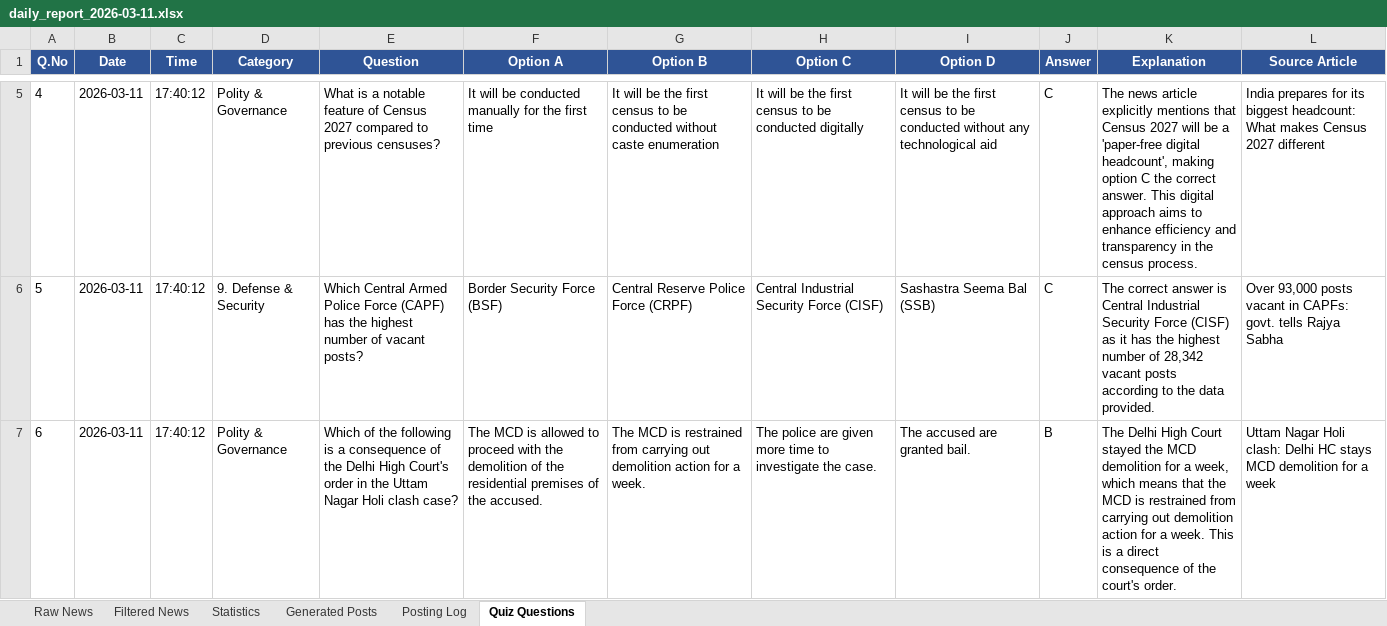
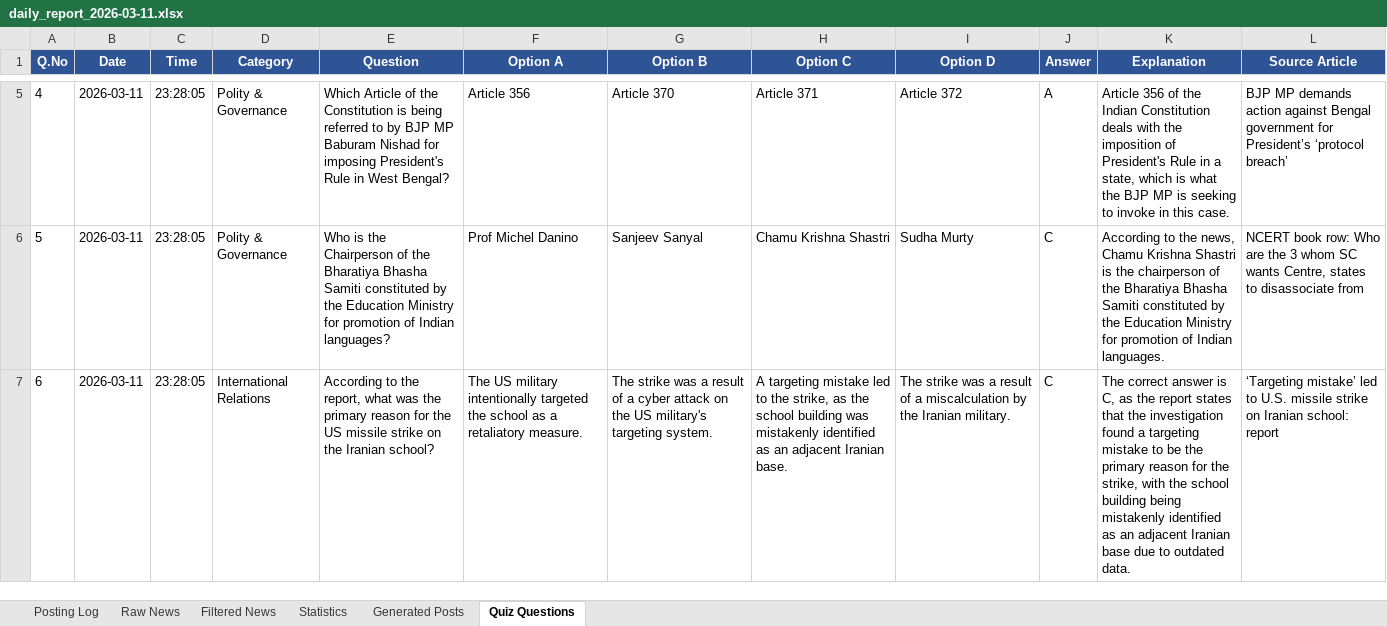
Before and after one commit to sriruhi2011-bit/govt-exam-bot, an Excel workbook: data/excel_reports/daily_report_2026-03-11.xlsx, sheet Quiz Questions, drawn as a sheet; only a part is shown, gaps mark what is left out; values as stored, in another font and other column widths than the file's, no borders; the diff covers the shown part only; the diff names each change by its address in the sheet, - before the commit and + after, or states it on an @@ line.

```diff
--- a/data/excel_reports/daily_report_2026-03-11.xlsx (sheet Quiz Questions)
+++ b/data/excel_reports/daily_report_2026-03-11.xlsx (sheet Quiz Questions)
@@ sheet tab order changed: Posting Log | Raw News | Filtered News | Statistics | Generated Posts | Quiz Questions @@
-C5:C7 (Time): 17:40:12
+C5:C7 (Time): 23:28:05
-E5 (Question): What is a notable feature of Census 2027 compared to previous censuses?
+E5 (Question): Which Article of the Constitution is being referred to by BJP MP Baburam Nishad for imposing President's Rule in West Bengal?
-F5 (Option A): It will be conducted manually for the first time
+F5 (Option A): Article 356
-G5 (Option B): It will be the first census to be conducted without caste enumeration
+G5 (Option B): Article 370
-H5 (Option C): It will be the first census to be conducted digitally
+H5 (Option C): Article 371
-I5 (Option D): It will be the first census to be conducted without any technological aid
+I5 (Option D): Article 372
-J5 (Answer): C
+J5 (Answer): A
-K5 (Explanation): The news article explicitly mentions that Census 2027 will be a 'paper-free digital headcount', making option C the correct answer. This digital approach aims to enhance efficiency and transparency in the census process.
+K5 (Explanation): Article 356 of the Indian Constitution deals with the imposition of President's Rule in a state, which is what the BJP MP is seeking to invoke in this case.
-L5 (Source Article): India prepares for its biggest headcount: What makes Census 2027 different
+L5 (Source Article): BJP MP demands action against Bengal government for President’s ‘protocol breach’
-D6 (Category): 9. Defense & Security
+D6 (Category): Polity & Governance
-E6 (Question): Which Central Armed Police Force (CAPF) has the highest number of vacant posts?
+E6 (Question): Who is the Chairperson of the Bharatiya Bhasha Samiti constituted by the Education Ministry for promotion of Indian languages?
-F6 (Option A): Border Security Force (BSF)
+F6 (Option A): Prof Michel Danino
-G6 (Option B): Central Reserve Police Force (CRPF)
+G6 (Option B): Sanjeev Sanyal
-H6 (Option C): Central Industrial Security Force (CISF)
+H6 (Option C): Chamu Krishna Shastri
-I6 (Option D): Sashastra Seema Bal (SSB)
+I6 (Option D): Sudha Murty
-K6 (Explanation): The correct answer is Central Industrial Security Force (CISF) as it has the highest number of 28,342 vacant posts according to the data provided.
+K6 (Explanation): According to the news, Chamu Krishna Shastri is the chairperson of the Bharatiya Bhasha Samiti constituted by the Education Ministry for promotion of Indian languages.
-L6 (Source Article): Over 93,000 posts vacant in CAPFs: govt. tells Rajya Sabha
+L6 (Source Article): NCERT book row: Who are the 3 whom SC wants Centre, states to disassociate from
-D7 (Category): Polity & Governance
+D7 (Category): International Relations
-E7 (Question): Which of the following is a consequence of the Delhi High Court's order in the Uttam Nagar Holi clash case?
+E7 (Question): According to the report, what was the primary reason for the US missile strike on the Iranian school?
-F7 (Option A): The MCD is allowed to proceed with the demolition of the residential premises of the accused.
+F7 (Option A): The US military intentionally targeted the school as a retaliatory measure.
-G7 (Option B): The MCD is restrained from carrying out demolition action for a week.
+G7 (Option B): The strike was a result of a cyber attack on the US military's targeting system.
-H7 (Option C): The police are given more time to investigate the case.
+H7 (Option C): A targeting mistake led to the strike, as the school building was mistakenly identified as an adjacent Iranian base.
-I7 (Option D): The accused are granted bail.
+I7 (Option D): The strike was a result of a miscalculation by the Iranian military.
-J7 (Answer): B
+J7 (Answer): C
-K7 (Explanation): The Delhi High Court stayed the MCD demolition for a week, which means that the MCD is restrained from carrying out demolition action for a week. This is a direct consequence of the court's order.
+K7 (Explanation): The correct answer is C, as the report states that the investigation found a targeting mistake to be the primary reason for the strike, with the school building being mistakenly identified as an adjacent Iranian base due to outdated data.
-L7 (Source Article): Uttam Nagar Holi clash: Delhi HC stays MCD demolition for a week
+L7 (Source Article): ‘Targeting mistake’ led to U.S. missile strike on Iranian school: report
```
Also changed, not shown: 111 edited cells elsewhere in this sheet, sheet Filtered News, sheet Raw News, sheet Generated Posts, sheet Posting Log, sheet Statistics, data/excel_reports/master_database.xlsx, 15 other files.
